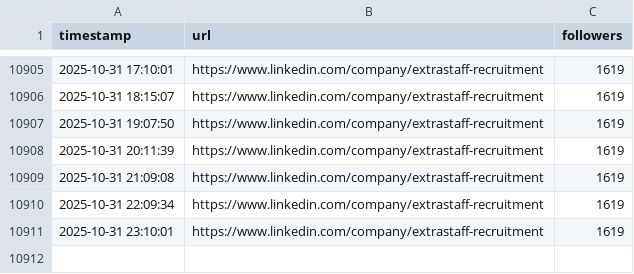
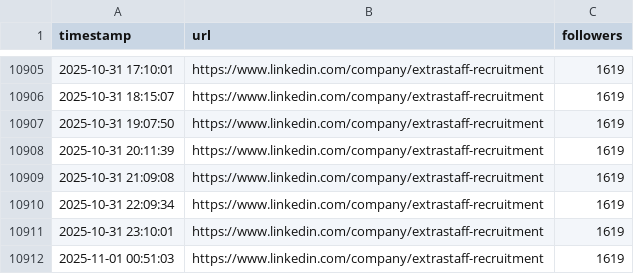
Before and after one commit to ES-Workflows/ES_Marketing_Dashboard, a CSV file: linkedin_followers.csv, drawn as a sheet; only a part is shown, gaps mark what is left out.

```diff
--- a/linkedin_followers.csv
+++ b/linkedin_followers.csv
@@ -10911 +10911,2 @@ timestamp,url,followers
 2025-10-31 23:10:01,https://www.linkedin.com/company/extrastaff-recruitment,1619
+2025-11-01 00:51:03,https://www.linkedin.com/company/extrastaff-recruitment,1619
```
